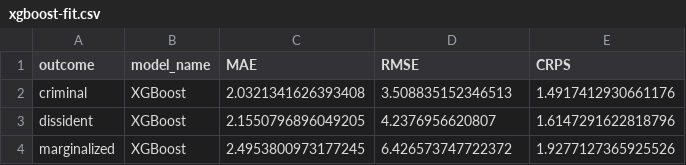
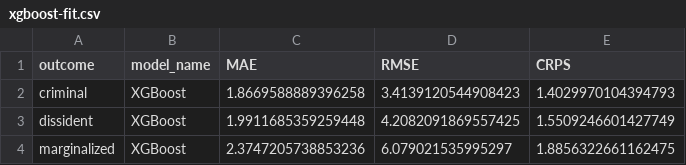
Before and after one commit to andybega/isa-2018, a CSV file: output/xgboost-fit.csv, drawn as a sheet.

Commit message:
add results for tuned xgboost (tune N=50)

```diff
--- a/output/xgboost-fit.csv
+++ b/output/xgboost-fit.csv
@@ -1,4 +1,4 @@
 outcome,model_name,MAE,RMSE,CRPS
-criminal,XGBoost,2.0321341626393408,3.508835152346513,1.4917412930661176
-dissident,XGBoost,2.1550796896049205,4.2376956620807,1.6147291622818796
-marginalized,XGBoost,2.4953800973177245,6.426573747722372,1.9277127365925526
+criminal,XGBoost,1.8669588889396258,3.4139120544908423,1.4029970104394793
+dissident,XGBoost,1.9911685359259448,4.2082091869557425,1.5509246601427749
+marginalized,XGBoost,2.3747205738853236,6.079021535995297,1.8856322661162475
```
Also changed, not shown: 25 other files.
